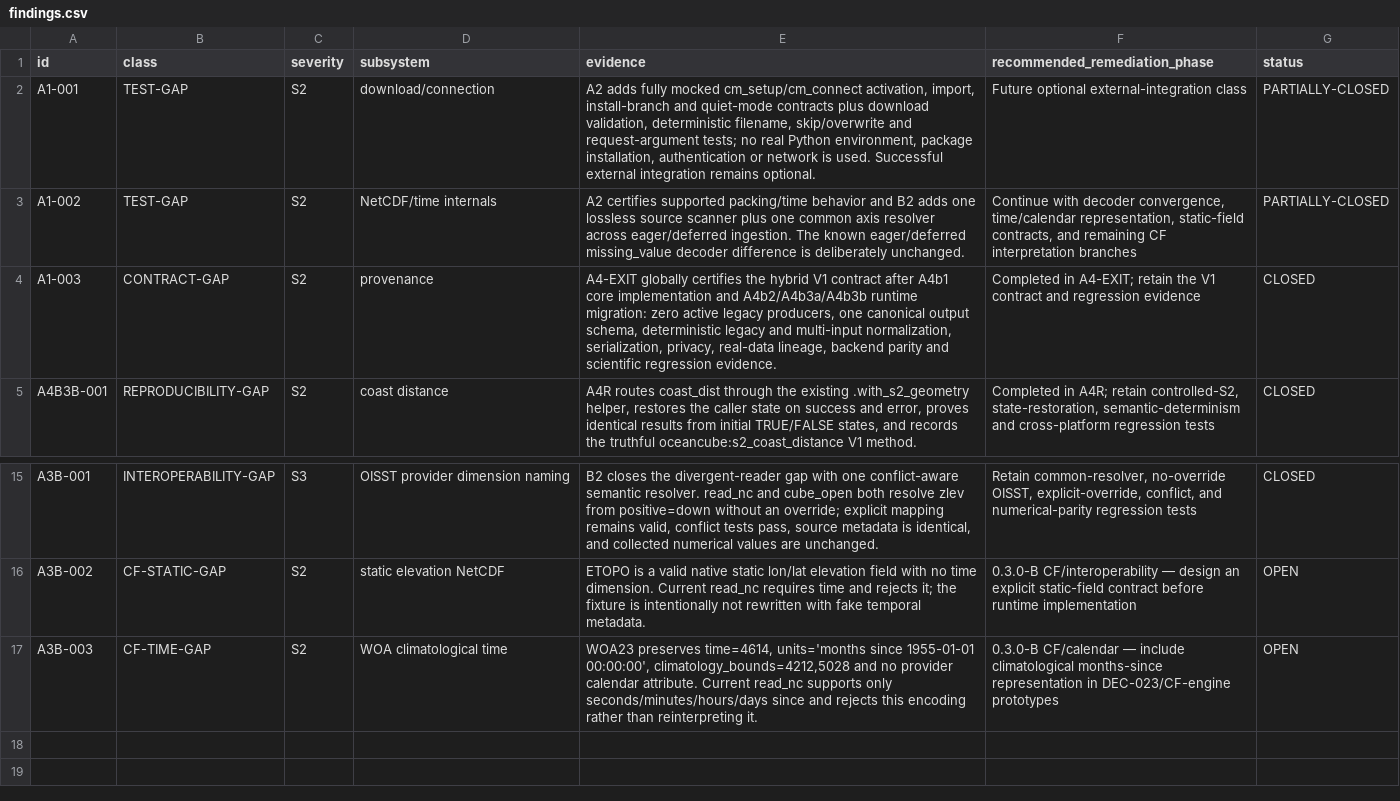
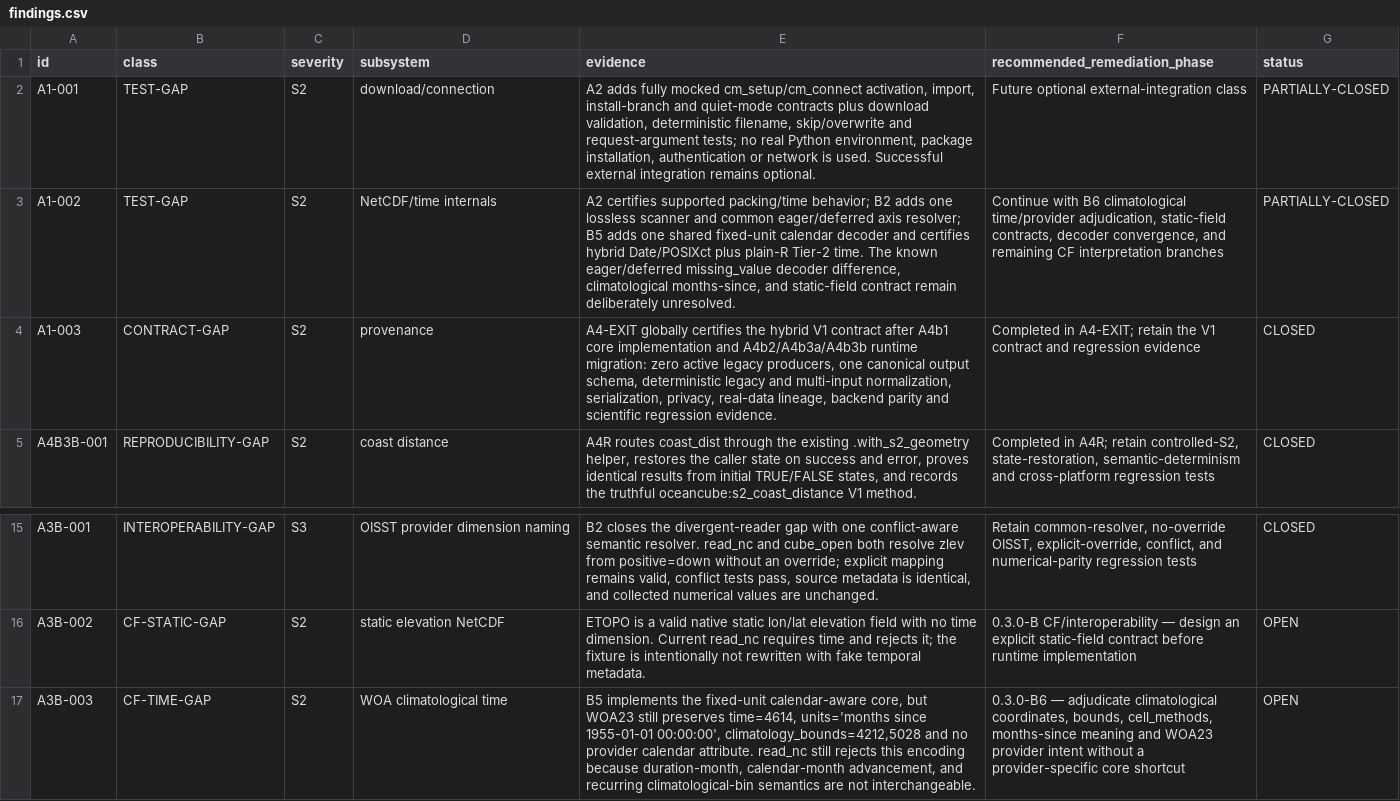
Before and after one commit to qselmer/oceancube, a CSV file: dev/hardening/findings.csv, drawn as a sheet; only a part is shown, gaps mark what is left out.

Commit message:
feat: add calendar-aware CF time engine

```diff
--- a/dev/hardening/findings.csv
+++ b/dev/hardening/findings.csv
@@ -2,3 +2,3 @@
 "A1-001","TEST-GAP","S2","download/connection","A2 adds fully mocked cm_setup/cm_connect activation, import, install-branch and quiet-mode contracts plus download validation, deterministic filename, skip/overwrite and request-argument tests; no real Python environment, package installation, authentication or network is used. Successful external integration remains optional.","Future optional external-integration class","PARTIALLY-CLOSED"
-"A1-002","TEST-GAP","S2","NetCDF/time internals","A2 certifies supported packing/time behavior and B2 adds one lossless source scanner plus one common axis resolver across eager/deferred ingestion. The known eager/deferred missing_value decoder difference is deliberately unchanged.","Continue with decoder convergence, time/calendar representation, static-field contracts, and remaining CF interpretation branches","PARTIALLY-CLOSED"
+"A1-002","TEST-GAP","S2","NetCDF/time internals","A2 certifies supported packing/time behavior; B2 adds one lossless scanner and common eager/deferred axis resolver; B5 adds one shared fixed-unit calendar decoder and certifies hybrid Date/POSIXct plus plain-R Tier-2 time. The known eager/deferred missing_value decoder difference, climatological months-since, and static-field contract remain deliberately unresolved.","Continue with B6 climatological time/provider adjudication, static-field contracts, decoder convergence, and remaining CF interpretation branches","PARTIALLY-CLOSED"
 "A1-003","CONTRACT-GAP","S2","provenance","A4-EXIT globally certifies the hybrid V1 contract after A4b1 core implementation and A4b2/A4b3a/A4b3b runtime migration: zero active legacy producers, one canonical output schema, deterministic legacy and multi-input normalization, serialization, privacy, real-data lineage, backend parity and scientific regression evidence.","Completed in A4-EXIT; retain the V1 contract and regression evidence","CLOSED"
@@ -16,2 +16,2 @@
 "A3B-002","CF-STATIC-GAP","S2","static elevation NetCDF","ETOPO is a valid native static lon/lat elevation field with no time dimension. Current read_nc requires time and rejects it; the fixture is intentionally not rewritten with fake temporal metadata.","0.3.0-B CF/interoperability — design an explicit static-field contract before runtime implementation","OPEN"
-"A3B-003","CF-TIME-GAP","S2","WOA climatological time","WOA23 preserves time=4614, units='months since 1955-01-01 00:00:00', climatology_bounds=4212,5028 and no provider calendar attribute. Current read_nc supports only seconds/minutes/hours/days since and rejects this encoding rather than reinterpreting it.","0.3.0-B CF/calendar — include climatological months-since representation in DEC-023/CF-engine prototypes","OPEN"
+"A3B-003","CF-TIME-GAP","S2","WOA climatological time","B5 implements the fixed-unit calendar-aware core, but WOA23 still preserves time=4614, units='months since 1955-01-01 00:00:00', climatology_bounds=4212,5028 and no provider calendar attribute. read_nc still rejects this encoding because duration-month, calendar-month advancement, and recurring climatological-bin semantics are not interchangeable.","0.3.0-B6 — adjudicate climatological coordinates, bounds, cell_methods, months-since meaning and WOA23 provider intent without a provider-specific core shortcut","OPEN"
```
Also changed, not shown: docs/roadmap/post-0.2.0/roadmap-decisions.csv, 37 other files.
